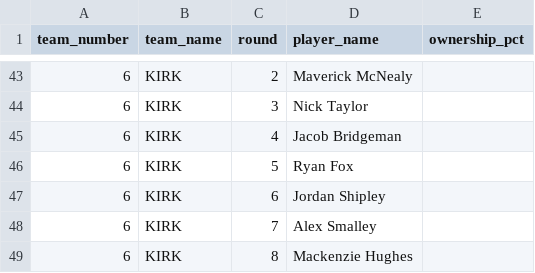
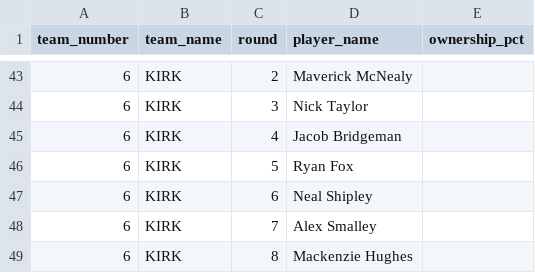
Before and after one commit to pcold/cwfgw4k, a CSV file: src/main/resources/seed/2026-spring-roster.csv, drawn as a sheet; only a part is shown, gaps mark what is left out.

```diff
--- a/src/main/resources/seed/2026-spring-roster.csv
+++ b/src/main/resources/seed/2026-spring-roster.csv
@@ -46,3 +46,3 @@ team_number,team_name,round,player_name,ownership_pct
 6,KIRK,5,Ryan Fox,
-6,KIRK,6,Jordan Shipley,
+6,KIRK,6,Neal Shipley,
 6,KIRK,7,Alex Smalley,
```
Also changed, not shown: 1 other file.
